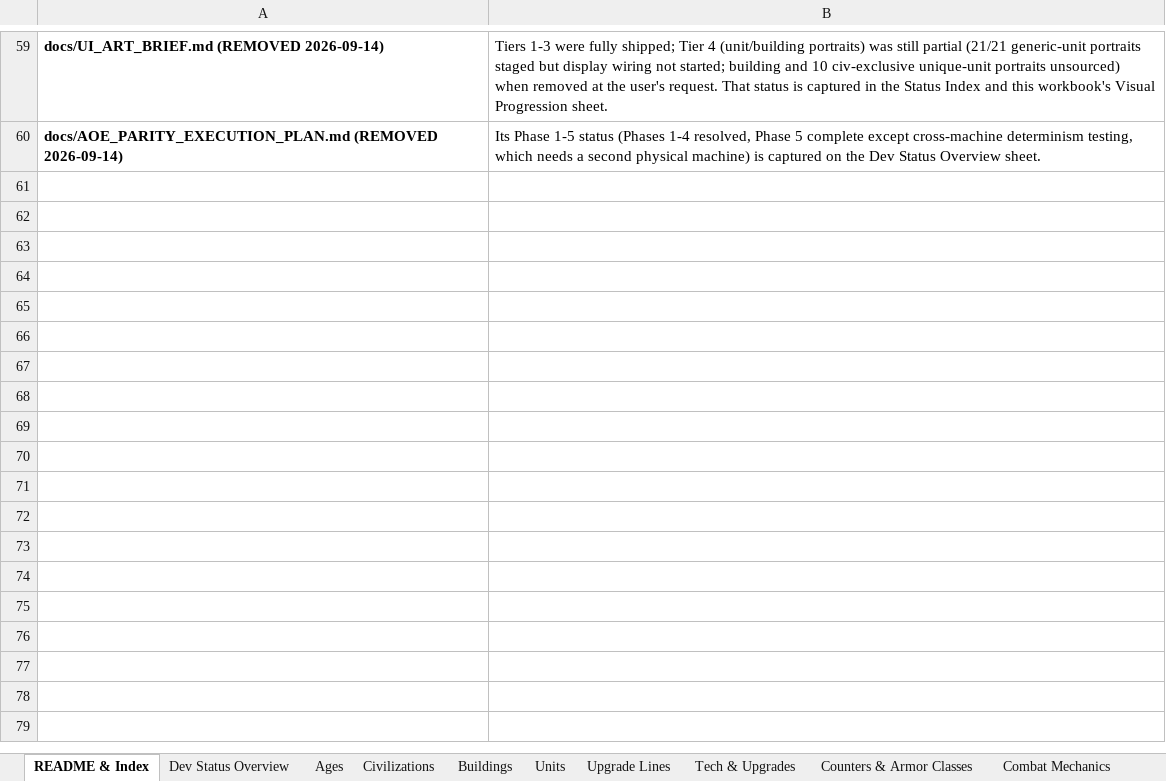
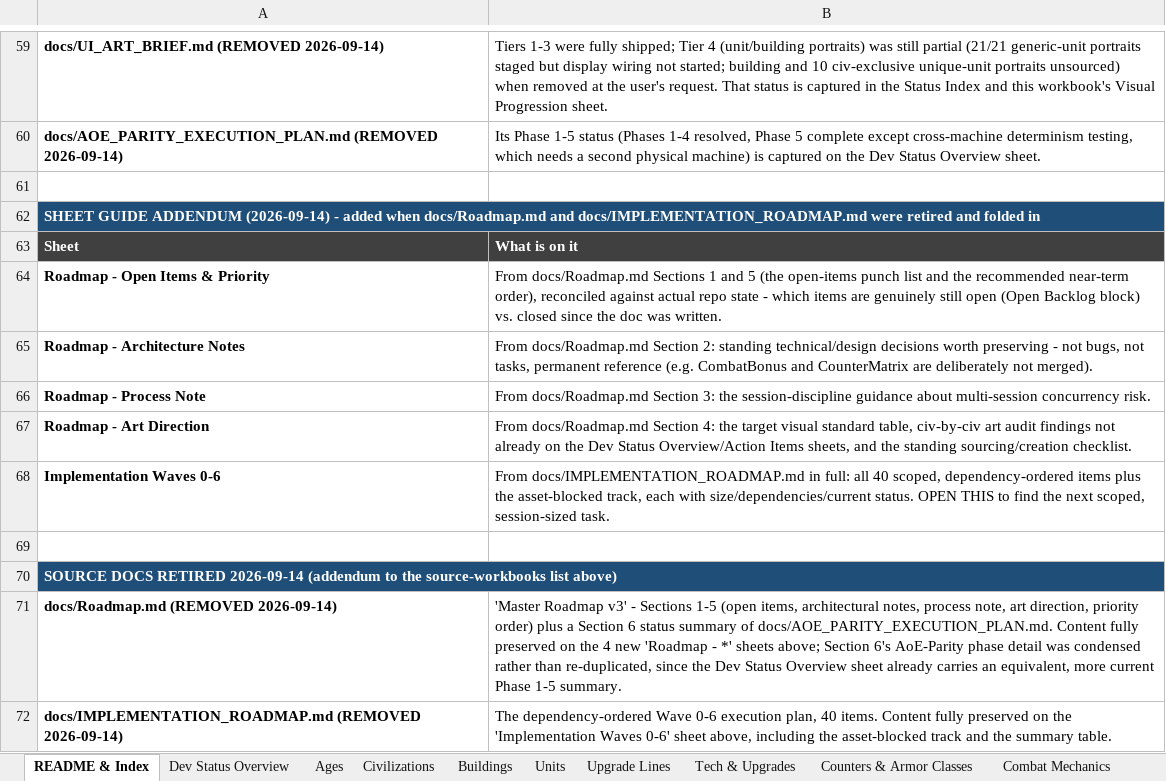
Before and after one commit to bhoomisanghavi10-bit/unity-rts, an Excel workbook: docs/KingdomsOfBharat_Master_Reference.xlsx, sheet README & Index, drawn as a sheet; only a part is shown, gaps mark what is left out; values as stored, in another font and other column widths than the file's, no borders; the diff names each change by its address in the sheet, - before the commit and + after, or states it on an @@ line.

```diff
--- a/docs/KingdomsOfBharat_Master_Reference.xlsx (sheet README & Index)
+++ b/docs/KingdomsOfBharat_Master_Reference.xlsx (sheet README & Index)
+row 61: (empty)
+row 62: SHEET GUIDE ADDENDUM (2026-09-14) - added when docs/Roadmap.md and docs/IMPLEMENTATION_ROADMAP.md were retired and folded in
+row 63: Sheet | What is on it
+row 64: Roadmap - Open Items & Priority | From docs/Roadmap.md Sections 1 and 5 (the open-items punch list and the recommended near-term order), reconciled against actual repo state - which items are genuinely still open (Open Backlog block) vs. closed since the doc was written.
+row 65: Roadmap - Architecture Notes | From docs/Roadmap.md Section 2: standing technical/design decisions worth preserving - not bugs, not tasks, permanent reference (e.g. CombatBonus and CounterMatrix are deliberately not merged).
+row 66: Roadmap - Process Note | From docs/Roadmap.md Section 3: the session-discipline guidance about multi-session concurrency risk.
+row 67: Roadmap - Art Direction | From docs/Roadmap.md Section 4: the target visual standard table, civ-by-civ art audit findings not already on the Dev Status Overview/Action Items sheets, and the standing sourcing/creation checklist.
+row 68: Implementation Waves 0-6 | From docs/IMPLEMENTATION_ROADMAP.md in full: all 40 scoped, dependency-ordered items plus the asset-blocked track, each with size/dependencies/current status. OPEN THIS to find the next scoped, session-sized task.
+row 69: (empty)
+row 70: SOURCE DOCS RETIRED 2026-09-14 (addendum to the source-workbooks list above)
+row 71: docs/Roadmap.md (REMOVED 2026-09-14) | 'Master Roadmap v3' - Sections 1-5 (open items, architectural notes, process note, art direction, priority order) plus a Section 6 status summary of docs/AOE_PARITY_EXECUTION_PLAN.md. Content fully preserved on the 4 new 'Roadmap - *' sheets above; Section 6's AoE-Parity phase detail was condensed rather than re-duplicated, since the Dev Status Overview sheet already carries an equivalent, more current Phase 1-5 summary.
+row 72: docs/IMPLEMENTATION_ROADMAP.md (REMOVED 2026-09-14) | The dependency-ordered Wave 0-6 execution plan, 40 items. Content fully preserved on the 'Implementation Waves 0-6' sheet above, including the asset-blocked track and the summary table.
```
Also changed, not shown: sheet Status Index, sheet Dev Status Overview, other sheet tabs, 4 other files.
